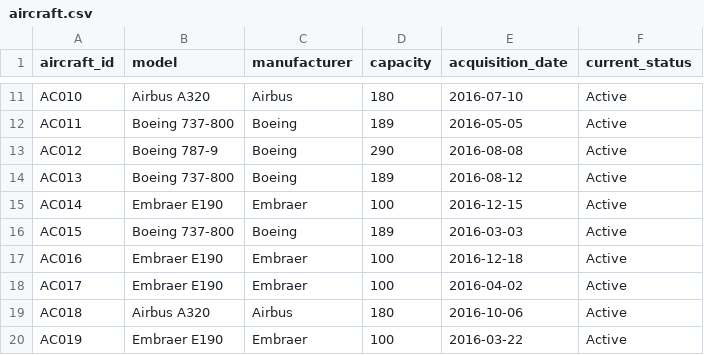
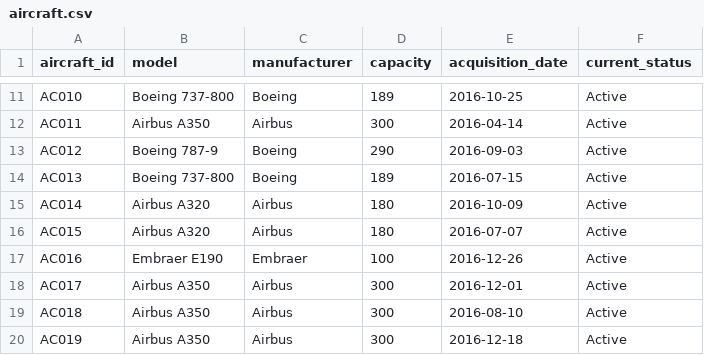
Before and after one commit to dinukadilshan03/FlightOperationsDW-Project, a CSV file: FlightOperationsDW-Project/dataSources/aircraft.csv, drawn as a sheet; only a part is shown, gaps mark what is left out; the diff covers the shown part only; the diff names each change by its address in the sheet, - before the commit and + after, or states it on an @@ line.

```diff
--- a/FlightOperationsDW-Project/dataSources/aircraft.csv
+++ b/FlightOperationsDW-Project/dataSources/aircraft.csv
-B11 (model): Airbus A320
+B11 (model): Boeing 737-800
-C11 (manufacturer): Airbus
+C11 (manufacturer): Boeing
-D11 (capacity): 180
+D11 (capacity): 189
-E11 (acquisition_date): 2016-07-10
+E11 (acquisition_date): 2016-10-25
-B12 (model): Boeing 737-800
+B12 (model): Airbus A350
-C12 (manufacturer): Boeing
+C12 (manufacturer): Airbus
-D12 (capacity): 189
+D12 (capacity): 300
-E12 (acquisition_date): 2016-05-05
+E12 (acquisition_date): 2016-04-14
-E13 (acquisition_date): 2016-08-08
+E13 (acquisition_date): 2016-09-03
-E14 (acquisition_date): 2016-08-12
+E14 (acquisition_date): 2016-07-15
-B15 (model): Embraer E190
+B15 (model): Airbus A320
-C15 (manufacturer): Embraer
+C15 (manufacturer): Airbus
-D15 (capacity): 100
+D15 (capacity): 180
-E15 (acquisition_date): 2016-12-15
+E15 (acquisition_date): 2016-10-09
-B16 (model): Boeing 737-800
+B16 (model): Airbus A320
-C16 (manufacturer): Boeing
+C16 (manufacturer): Airbus
-D16 (capacity): 189
+D16 (capacity): 180
-E16 (acquisition_date): 2016-03-03
+E16 (acquisition_date): 2016-07-07
-E17 (acquisition_date): 2016-12-18
+E17 (acquisition_date): 2016-12-26
-B18 (model): Embraer E190
+B18 (model): Airbus A350
-C18 (manufacturer): Embraer
+C18 (manufacturer): Airbus
-D18 (capacity): 100
+D18 (capacity): 300
-E18 (acquisition_date): 2016-04-02
+E18 (acquisition_date): 2016-12-01
-B19 (model): Airbus A320
+B19 (model): Airbus A350
-D19 (capacity): 180
+D19 (capacity): 300
-E19 (acquisition_date): 2016-10-06
+E19 (acquisition_date): 2016-08-10
-B20 (model): Embraer E190
+B20 (model): Airbus A350
-C20 (manufacturer): Embraer
+C20 (manufacturer): Airbus
-D20 (capacity): 100
+D20 (capacity): 300
-E20 (acquisition_date): 2016-03-22
+E20 (acquisition_date): 2016-12-18
```
Also changed, not shown: 32 edited cells elsewhere in this file, FlightOperationsDW-Project/dataSources/crew.csv, 9 other files.
